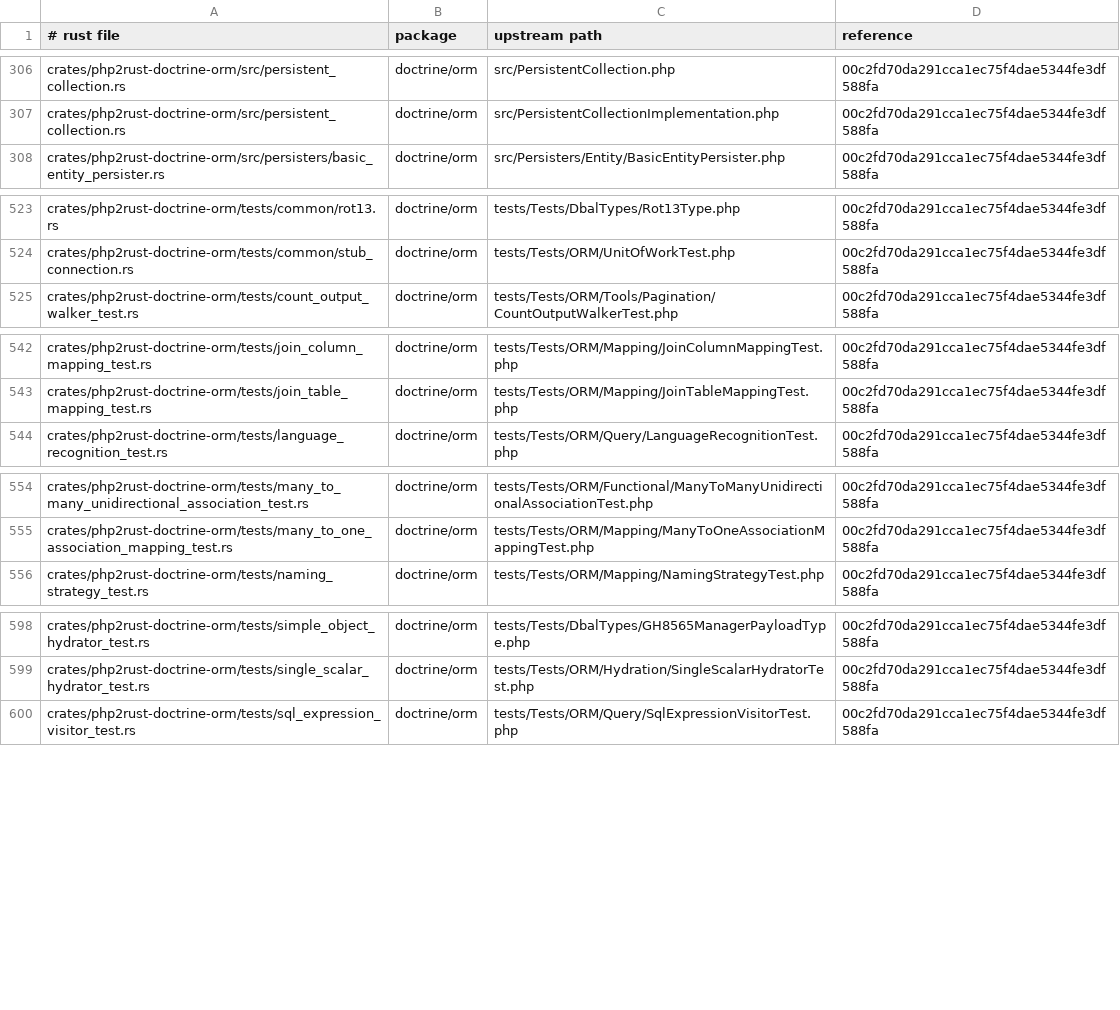
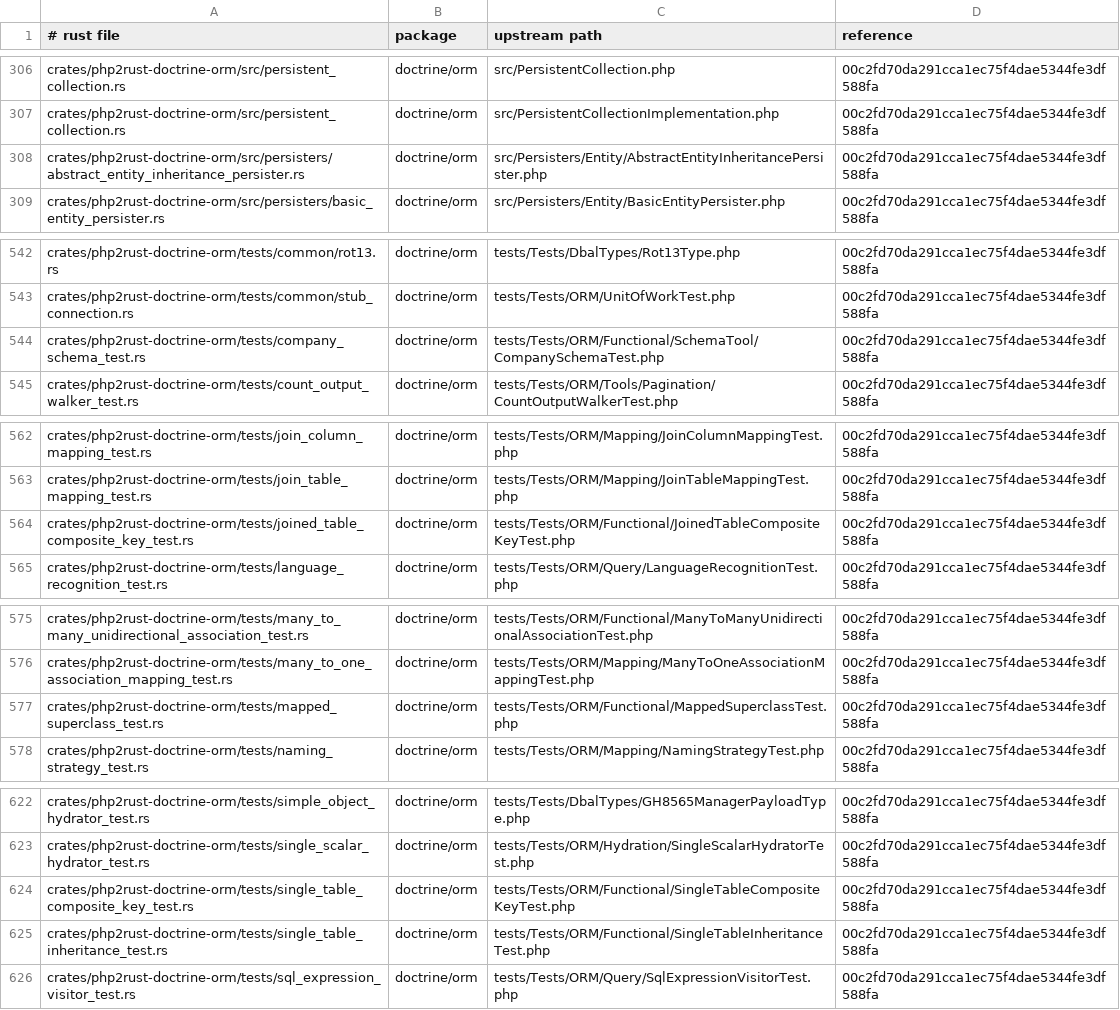
Before and after one commit to D-Nations/php2rust-doctrine-orm, a TSV file: parity/sources.tsv, drawn as a sheet; only a part is shown, gaps mark what is left out; the diff covers the shown part only.

```diff
--- a/parity/sources.tsv
+++ b/parity/sources.tsv
@@ -307,2 +307,3 @@ crates/php2rust-doctrine-orm/src/persistent_collection.rs	doctrine/orm	src/Persi
 crates/php2rust-doctrine-orm/src/persistent_collection.rs	doctrine/orm	src/PersistentCollectionImplementation.php	00c2fd70da291cca1ec75f4dae5344fe3df588fa
+crates/php2rust-doctrine-orm/src/persisters/abstract_entity_inheritance_persister.rs	doctrine/orm	src/Persisters/Entity/AbstractEntityInheritancePersister.php	00c2fd70da291cca1ec75f4dae5344fe3df588fa
 crates/php2rust-doctrine-orm/src/persisters/basic_entity_persister.rs	doctrine/orm	src/Persisters/Entity/BasicEntityPersister.php	00c2fd70da291cca1ec75f4dae5344fe3df588fa
@@ -524,2 +543,3 @@ crates/php2rust-doctrine-orm/tests/common/rot13.rs	doctrine/orm	tests/Tests/Dbal
 crates/php2rust-doctrine-orm/tests/common/stub_connection.rs	doctrine/orm	tests/Tests/ORM/UnitOfWorkTest.php	00c2fd70da291cca1ec75f4dae5344fe3df588fa
+crates/php2rust-doctrine-orm/tests/company_schema_test.rs	doctrine/orm	tests/Tests/ORM/Functional/SchemaTool/CompanySchemaTest.php	00c2fd70da291cca1ec75f4dae5344fe3df588fa
 crates/php2rust-doctrine-orm/tests/count_output_walker_test.rs	doctrine/orm	tests/Tests/ORM/Tools/Pagination/CountOutputWalkerTest.php	00c2fd70da291cca1ec75f4dae5344fe3df588fa
@@ -543,2 +563,3 @@ crates/php2rust-doctrine-orm/tests/join_column_mapping_test.rs	doctrine/orm	test
 crates/php2rust-doctrine-orm/tests/join_table_mapping_test.rs	doctrine/orm	tests/Tests/ORM/Mapping/JoinTableMappingTest.php	00c2fd70da291cca1ec75f4dae5344fe3df588fa
+crates/php2rust-doctrine-orm/tests/joined_table_composite_key_test.rs	doctrine/orm	tests/Tests/ORM/Functional/JoinedTableCompositeKeyTest.php	00c2fd70da291cca1ec75f4dae5344fe3df588fa
 crates/php2rust-doctrine-orm/tests/language_recognition_test.rs	doctrine/orm	tests/Tests/ORM/Query/LanguageRecognitionTest.php	00c2fd70da291cca1ec75f4dae5344fe3df588fa
@@ -555,2 +576,3 @@ crates/php2rust-doctrine-orm/tests/many_to_many_unidirectional_association_test.
 crates/php2rust-doctrine-orm/tests/many_to_one_association_mapping_test.rs	doctrine/orm	tests/Tests/ORM/Mapping/ManyToOneAssociationMappingTest.php	00c2fd70da291cca1ec75f4dae5344fe3df588fa
+crates/php2rust-doctrine-orm/tests/mapped_superclass_test.rs	doctrine/orm	tests/Tests/ORM/Functional/MappedSuperclassTest.php	00c2fd70da291cca1ec75f4dae5344fe3df588fa
 crates/php2rust-doctrine-orm/tests/naming_strategy_test.rs	doctrine/orm	tests/Tests/ORM/Mapping/NamingStrategyTest.php	00c2fd70da291cca1ec75f4dae5344fe3df588fa
@@ -599,2 +623,4 @@ crates/php2rust-doctrine-orm/tests/simple_object_hydrator_test.rs	doctrine/orm	t
 crates/php2rust-doctrine-orm/tests/single_scalar_hydrator_test.rs	doctrine/orm	tests/Tests/ORM/Hydration/SingleScalarHydratorTest.php	00c2fd70da291cca1ec75f4dae5344fe3df588fa
+crates/php2rust-doctrine-orm/tests/single_table_composite_key_test.rs	doctrine/orm	tests/Tests/ORM/Functional/SingleTableCompositeKeyTest.php	00c2fd70da291cca1ec75f4dae5344fe3df588fa
+crates/php2rust-doctrine-orm/tests/single_table_inheritance_test.rs	doctrine/orm	tests/Tests/ORM/Functional/SingleTableInheritanceTest.php	00c2fd70da291cca1ec75f4dae5344fe3df588fa
 crates/php2rust-doctrine-orm/tests/sql_expression_visitor_test.rs	doctrine/orm	tests/Tests/ORM/Query/SqlExpressionVisitorTest.php	00c2fd70da291cca1ec75f4dae5344fe3df588fa
```
Also changed, not shown: 20 added rows elsewhere in this file, parity/classes/doctrine/orm.tsv, 1 other file.
